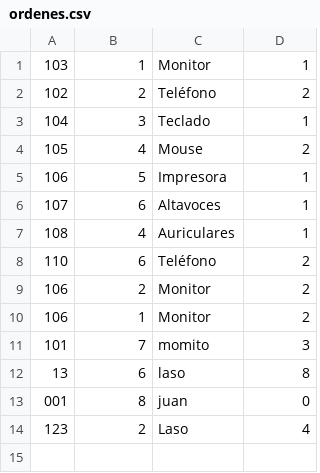
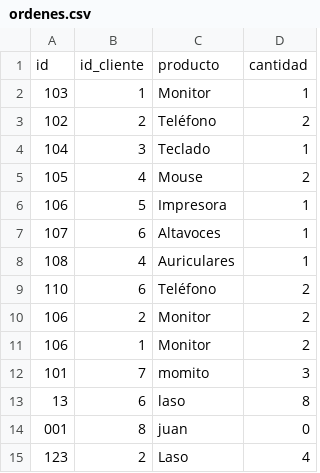
Before and after one commit to wain02/SQL-en-Rust, a CSV file: src/archivosCSV/ordenes.csv, drawn as a sheet; the diff names each change by its address in the sheet, - before the commit and + after, or states it on an @@ line.

```diff
--- a/src/archivosCSV/ordenes.csv
+++ b/src/archivosCSV/ordenes.csv
+row 1: id | id_cliente | producto | cantidad
```
Also changed, not shown: 1 other file.
